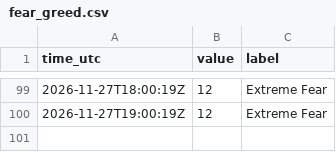
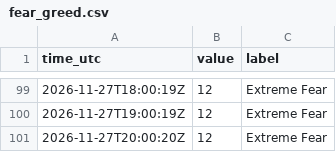
Before and after one commit to JonHagwood/crypto-data, a CSV file: data/fear_greed.csv, drawn as a sheet; only a part is shown, gaps mark what is left out.

```diff
--- a/data/fear_greed.csv
+++ b/data/fear_greed.csv
@@ -100 +100,2 @@ time_utc,value,label
 2026-11-27T19:00:19Z,12,Extreme Fear
+2026-11-27T20:00:20Z,12,Extreme Fear
```
Also changed, not shown: data/deribit_btc.csv, data/news.csv, 4 other files.
